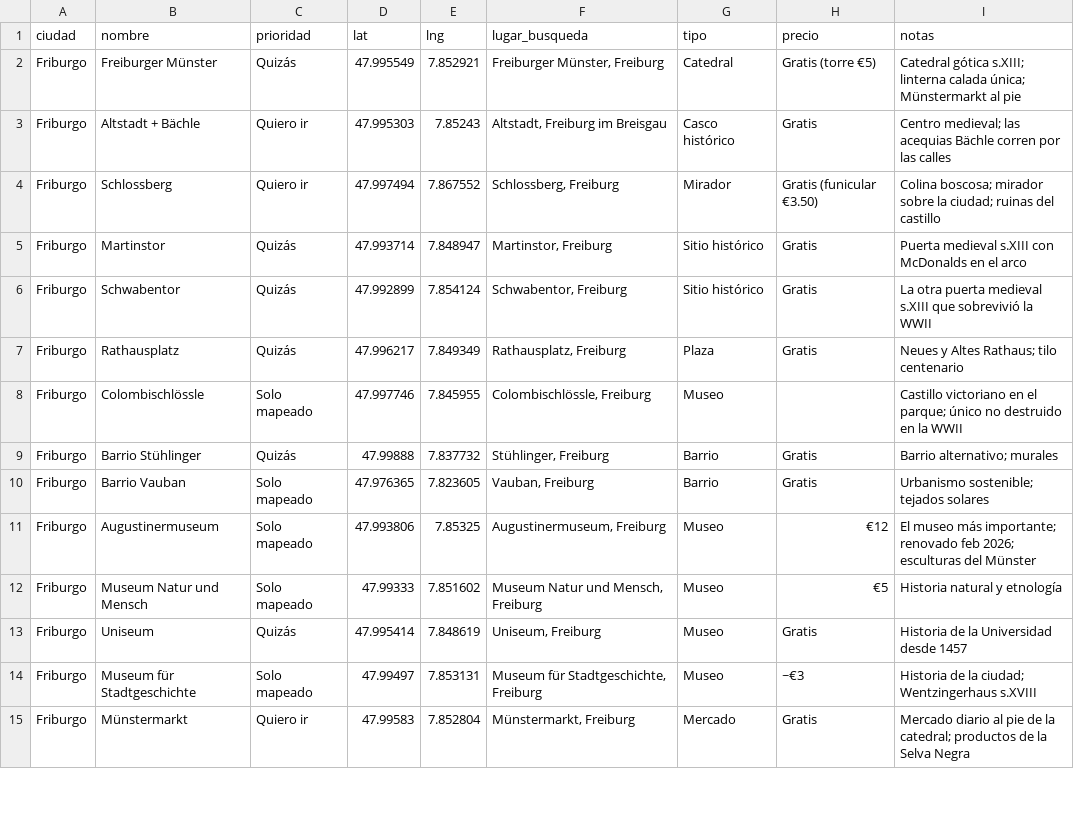
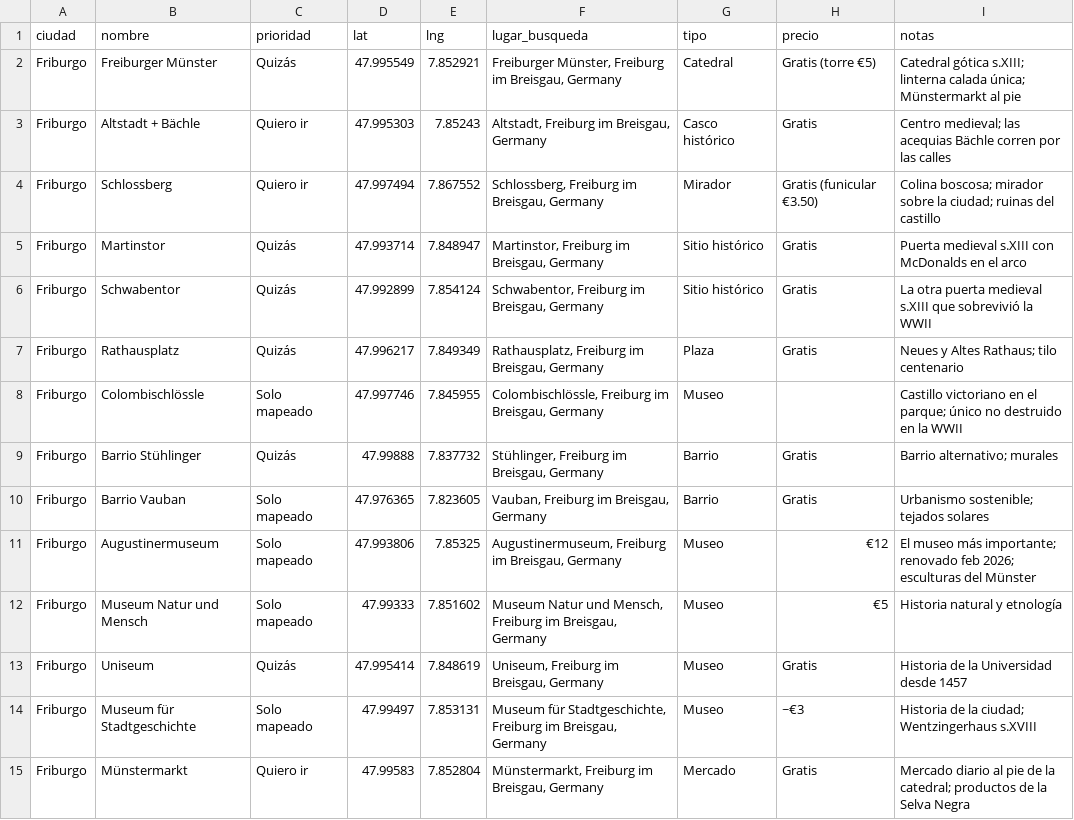
Before and after one commit to brunotamaro-00/eurotrip, a CSV file: recursos/google_maps/europa_central.csv, drawn as a sheet; only a part is shown; the diff covers the shown part only.

```diff
--- a/recursos/google_maps/europa_central.csv
+++ b/recursos/google_maps/europa_central.csv
@@ -1,15 +1,15 @@
 ciudad,nombre,prioridad,lat,lng,lugar_busqueda,tipo,precio,notas
-Friburgo,Freiburger Münster,Quizás,47.995549,7.852921,"Freiburger Münster, Freiburg",Catedral,Gratis (torre €5),Catedral gótica s.XIII; linterna calada única; Münstermarkt al pie
-Friburgo,Altstadt + Bächle,Quiero ir,47.995303,7.85243,"Altstadt, Freiburg im Breisgau",Casco histórico,Gratis,Centro medieval; las acequias Bächle corren por las calles
-Friburgo,Schlossberg,Quiero ir,47.997494,7.867552,"Schlossberg, Freiburg",Mirador,Gratis (funicular €3.50),Colina boscosa; mirador sobre la ciudad; ruinas del castillo
-Friburgo,Martinstor,Quizás,47.993714,7.848947,"Martinstor, Freiburg",Sitio histórico,Gratis,Puerta medieval s.XIII con McDonalds en el arco
-Friburgo,Schwabentor,Quizás,47.992899,7.854124,"Schwabentor, Freiburg",Sitio histórico,Gratis,La otra puerta medieval s.XIII que sobrevivió la WWII
-Friburgo,Rathausplatz,Quizás,47.996217,7.849349,"Rathausplatz, Freiburg",Plaza,Gratis,Neues y Altes Rathaus; tilo centenario
-Friburgo,Colombischlössle,Solo mapeado,47.997746,7.845955,"Colombischlössle, Freiburg",Museo,,Castillo victoriano en el parque; único no destruido en la WWII
-Friburgo,Barrio Stühlinger,Quizás,47.99888,7.837732,"Stühlinger, Freiburg",Barrio,Gratis,Barrio alternativo; murales
-Friburgo,Barrio Vauban,Solo mapeado,47.976365,7.823605,"Vauban, Freiburg",Barrio,Gratis,Urbanismo sostenible; tejados solares
-Friburgo,Augustinermuseum,Solo mapeado,47.993806,7.85325,"Augustinermuseum, Freiburg",Museo,€12,El museo más importante; renovado feb 2026; esculturas del Münster
-Friburgo,Museum Natur und Mensch,Solo mapeado,47.99333,7.851602,"Museum Natur und Mensch, Freiburg",Museo,€5,Historia natural y etnología
-Friburgo,Uniseum,Quizás,47.995414,7.848619,"Uniseum, Freiburg",Museo,Gratis,Historia de la Universidad desde 1457
-Friburgo,Museum für Stadtgeschichte,Solo mapeado,47.99497,7.853131,"Museum für Stadtgeschichte, Freiburg",Museo,~€3,Historia de la ciudad; Wentzingerhaus s.XVIII
-Friburgo,Münstermarkt,Quiero ir,47.99583,7.852804,"Münstermarkt, Freiburg",Mercado,Gratis,Mercado diario al pie de la catedral; productos de la Selva Negra
+Friburgo,Freiburger Münster,Quizás,47.995549,7.852921,"Freiburger Münster, Freiburg im Breisgau, Germany",Catedral,Gratis (torre €5),Catedral gótica s.XIII; linterna calada única; Münstermarkt al pie
+Friburgo,Altstadt + Bächle,Quiero ir,47.995303,7.85243,"Altstadt, Freiburg im Breisgau, Germany",Casco histórico,Gratis,Centro medieval; las acequias Bächle corren por las calles
+Friburgo,Schlossberg,Quiero ir,47.997494,7.867552,"Schlossberg, Freiburg im Breisgau, Germany",Mirador,Gratis (funicular €3.50),Colina boscosa; mirador sobre la ciudad; ruinas del castillo
+Friburgo,Martinstor,Quizás,47.993714,7.848947,"Martinstor, Freiburg im Breisgau, Germany",Sitio histórico,Gratis,Puerta medieval s.XIII con McDonalds en el arco
+Friburgo,Schwabentor,Quizás,47.992899,7.854124,"Schwabentor, Freiburg im Breisgau, Germany",Sitio histórico,Gratis,La otra puerta medieval s.XIII que sobrevivió la WWII
+Friburgo,Rathausplatz,Quizás,47.996217,7.849349,"Rathausplatz, Freiburg im Breisgau, Germany",Plaza,Gratis,Neues y Altes Rathaus; tilo centenario
+Friburgo,Colombischlössle,Solo mapeado,47.997746,7.845955,"Colombischlössle, Freiburg im Breisgau, Germany",Museo,,Castillo victoriano en el parque; único no destruido en la WWII
+Friburgo,Barrio Stühlinger,Quizás,47.99888,7.837732,"Stühlinger, Freiburg im Breisgau, Germany",Barrio,Gratis,Barrio alternativo; murales
+Friburgo,Barrio Vauban,Solo mapeado,47.976365,7.823605,"Vauban, Freiburg im Breisgau, Germany",Barrio,Gratis,Urbanismo sostenible; tejados solares
+Friburgo,Augustinermuseum,Solo mapeado,47.993806,7.85325,"Augustinermuseum, Freiburg im Breisgau, Germany",Museo,€12,El museo más importante; renovado feb 2026; esculturas del Münster
+Friburgo,Museum Natur und Mensch,Solo mapeado,47.99333,7.851602,"Museum Natur und Mensch, Freiburg im Breisgau, Germany",Museo,€5,Historia natural y etnología
+Friburgo,Uniseum,Quizás,47.995414,7.848619,"Uniseum, Freiburg im Breisgau, Germany",Museo,Gratis,Historia de la Universidad desde 1457
+Friburgo,Museum für Stadtgeschichte,Solo mapeado,47.99497,7.853131,"Museum für Stadtgeschichte, Freiburg im Breisgau, Germany",Museo,~€3,Historia de la ciudad; Wentzingerhaus s.XVIII
+Friburgo,Münstermarkt,Quiero ir,47.99583,7.852804,"Münstermarkt, Freiburg im Breisgau, Germany",Mercado,Gratis,Mercado diario al pie de la catedral; productos de la Selva Negra
```
Also changed, not shown: 165 edited cells elsewhere in this file, recursos/google_maps/europa_del_sur.csv, recursos/google_maps/europa_occidental.csv, 5 other files.
